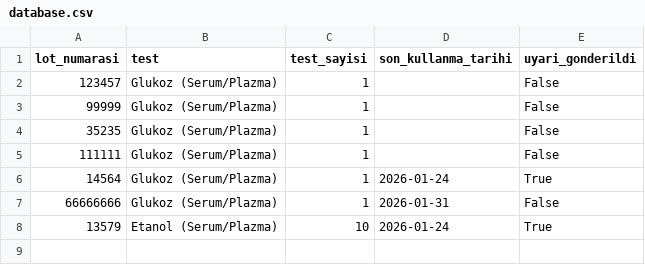
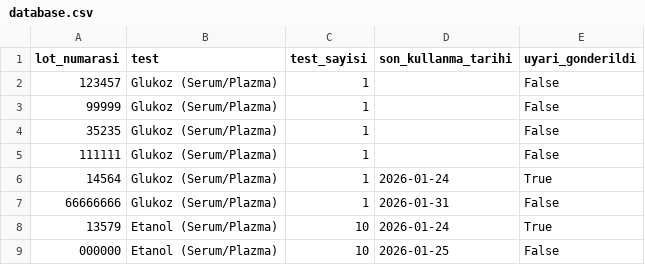
Before and after one commit to tako007/stok, a CSV file: data/database.csv, drawn as a sheet; the diff names each change by its address in the sheet, - before the commit and + after, or states it on an @@ line.

Commit message:
Eklendi: 000000

```diff
--- a/data/database.csv
+++ b/data/database.csv
+row 9: 000000 | Etanol (Serum/Plazma) | 10 | 2026-01-25 | False
```
